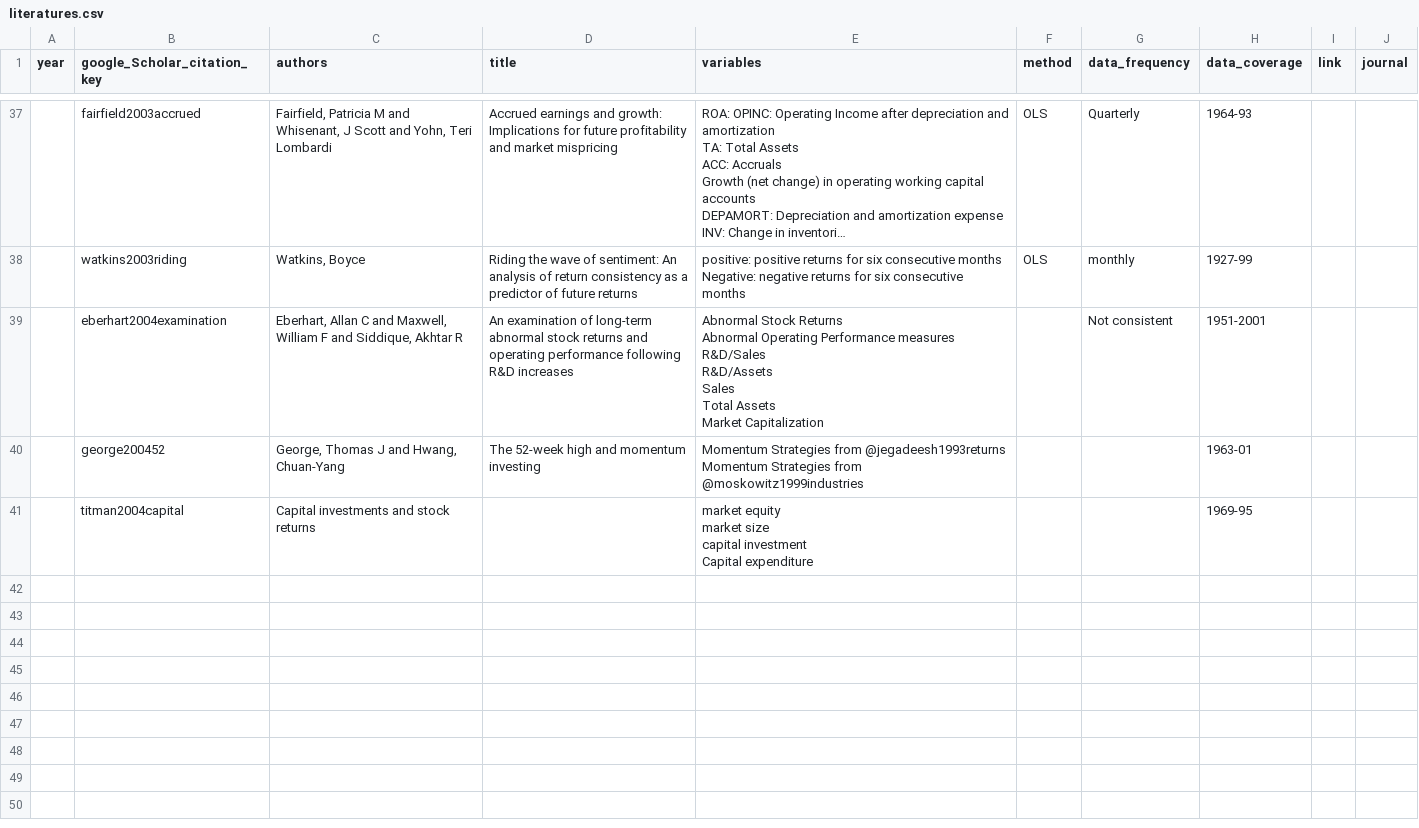
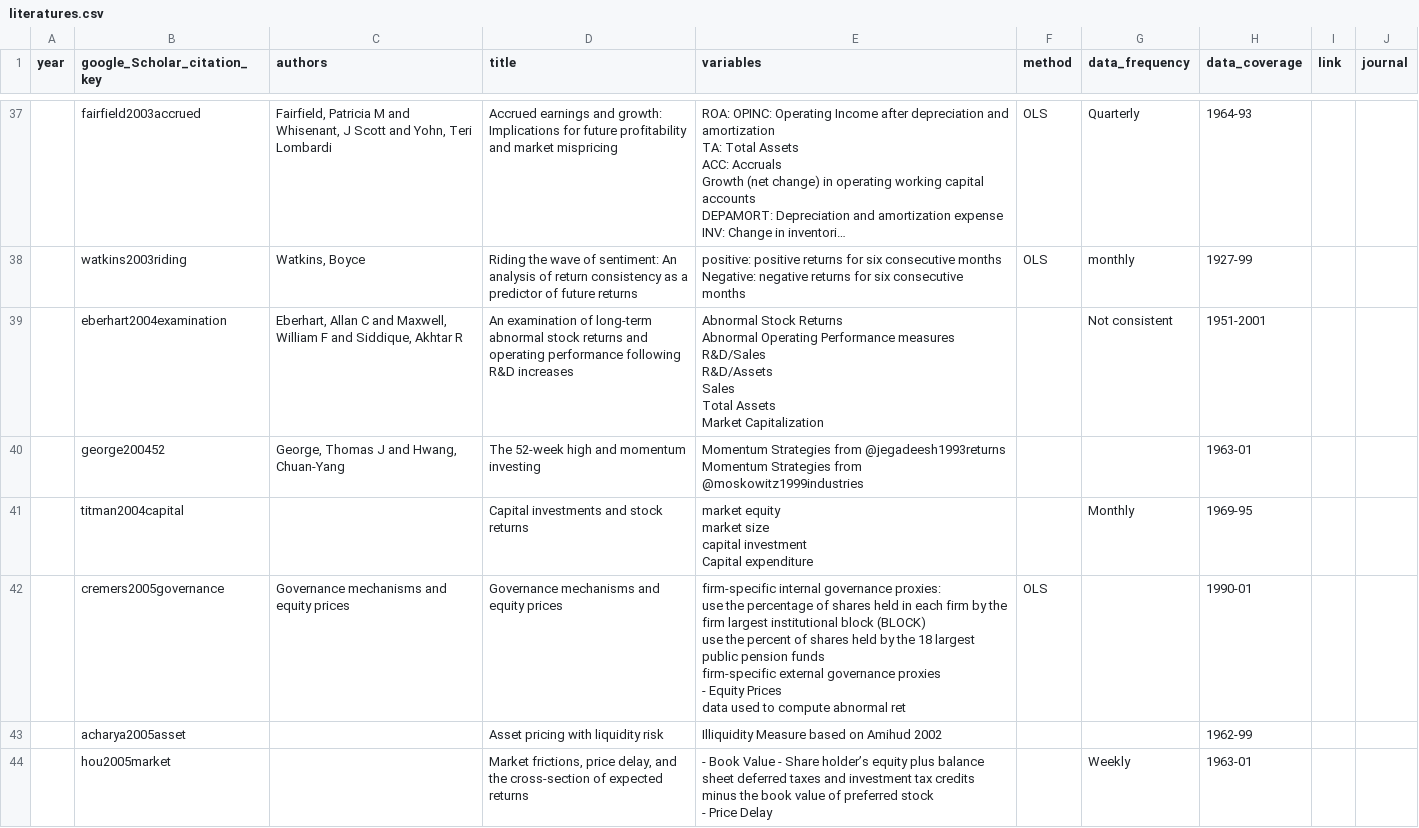
Before and after one commit to krishpn/financialanomalies, a CSV file: literatures.csv, drawn as a sheet; only a part is shown, gaps mark what is left out; long unchanged cells end in ….

Commit message:
hou2005market

```diff
--- a/literatures.csv
+++ b/literatures.csv
@@ -311,6 +311,18 @@ Market Capitalization",,Not consistent,1951-2001,,
 Momentum Strategies from @moskowitz1999industries",,,1963-01,,
-,titman2004capital,Capital investments and stock returns,,"market equity
-market size
-capital investment
-Capital expenditure
-",,,1969-95,,
+,titman2004capital,,Capital investments and stock returns,"market equity
+market size
+capital investment
+Capital expenditure",,"Monthly
+",1969-95,,
+,"cremers2005governance
+",Governance mechanisms and equity prices,Governance mechanisms and equity prices,"firm-specific internal governance proxies:
+use the percentage of shares held in each firm by the firm largest institutional block (BLOCK)
+use the percent of shares held by the 18 largest public pension funds
+firm-specific external governance proxies
+- Equity Prices
+data used to compute abnormal ret",OLS,,1990-01,,
+,"acharya2005asset
+",,Asset pricing with liquidity risk,Illiquidity Measure based on Amihud 2002,,,1962-99,,
+,hou2005market,,"Market frictions, price delay, and the cross-section of expected returns
+","- Book Value - Share holder’s equity plus balance sheet deferred taxes and investment tax credits minus the book value of preferred stock
+- Price Delay ",,Weekly,1963-01,,
```
Also changed, not shown: 1 other file.
